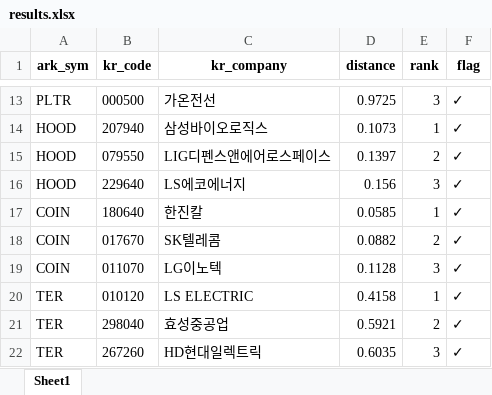
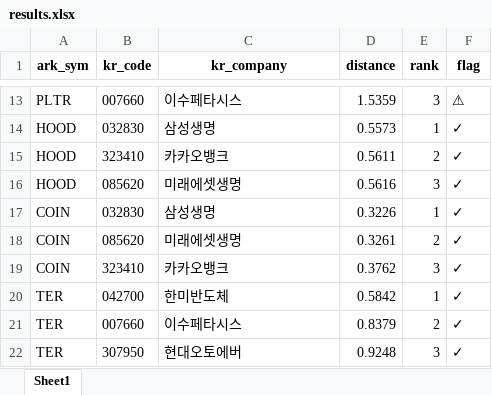
Before and after one commit to amsung16/ARK-holdings-matching-system, an Excel workbook: output/results.xlsx, sheet Sheet1, drawn as a sheet; only a part is shown, gaps mark what is left out; values as stored, in another font and other column widths than the file's, no borders; the diff covers the shown part only; the diff names each change by its address in the sheet, - before the commit and + after, or states it on an @@ line.

```diff
--- a/output/results.xlsx (sheet Sheet1)
+++ b/output/results.xlsx (sheet Sheet1)
-B13 (kr_code): 000500
+B13 (kr_code): 007660
-C13 (kr_company): 가온전선
+C13 (kr_company): 이수페타시스
-D13 (distance): 0.9725
+D13 (distance): 1.5359
-F13 (flag): ✓
+F13 (flag): ⚠
-B14 (kr_code): 207940
+B14 (kr_code): 032830
-C14 (kr_company): 삼성바이오로직스
+C14 (kr_company): 삼성생명
-D14 (distance): 0.1073
+D14 (distance): 0.5573
-B15 (kr_code): 079550
+B15 (kr_code): 323410
-C15 (kr_company): LIG디펜스앤에어로스페이스
+C15 (kr_company): 카카오뱅크
-D15 (distance): 0.1397
+D15 (distance): 0.5611
-B16 (kr_code): 229640
+B16 (kr_code): 085620
-C16 (kr_company): LS에코에너지
+C16 (kr_company): 미래에셋생명
-D16 (distance): 0.156
+D16 (distance): 0.5616
-B17 (kr_code): 180640
+B17 (kr_code): 032830
-C17 (kr_company): 한진칼
+C17 (kr_company): 삼성생명
-D17 (distance): 0.0585
+D17 (distance): 0.3226
-B18 (kr_code): 017670
+B18 (kr_code): 085620
-C18 (kr_company): SK텔레콤
+C18 (kr_company): 미래에셋생명
-D18 (distance): 0.0882
+D18 (distance): 0.3261
-B19 (kr_code): 011070
+B19 (kr_code): 323410
-C19 (kr_company): LG이노텍
+C19 (kr_company): 카카오뱅크
-D19 (distance): 0.1128
+D19 (distance): 0.3762
-B20 (kr_code): 010120
+B20 (kr_code): 042700
-C20 (kr_company): LS ELECTRIC
+C20 (kr_company): 한미반도체
-D20 (distance): 0.4158
+D20 (distance): 0.5842
-B21 (kr_code): 298040
+B21 (kr_code): 007660
-C21 (kr_company): 효성중공업
+C21 (kr_company): 이수페타시스
-D21 (distance): 0.5921
+D21 (distance): 0.8379
-B22 (kr_code): 267260
+B22 (kr_code): 307950
-C22 (kr_company): HD현대일렉트릭
+C22 (kr_company): 현대오토에버
-D22 (distance): 0.6035
+D22 (distance): 0.9248
```
Also changed, not shown: 729 edited cells elsewhere in this sheet.
